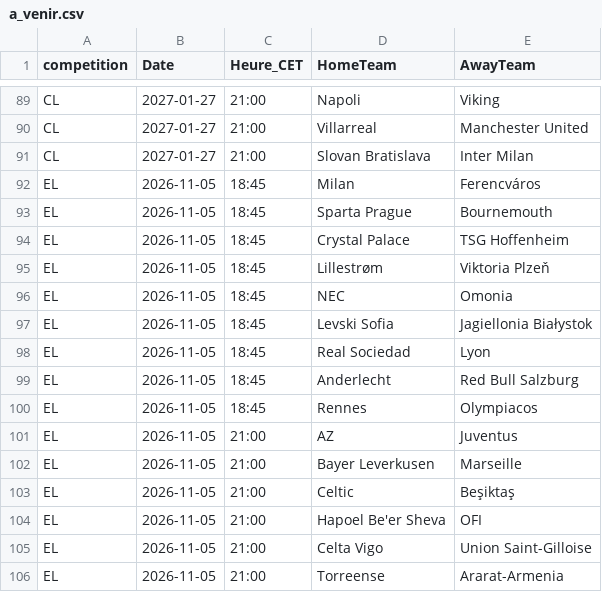
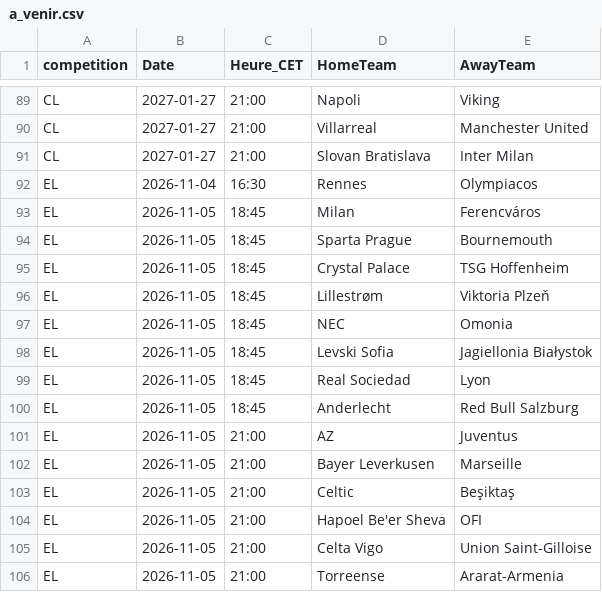
Before and after one commit to EssicOuroumav/kateni, a CSV file: a_venir.csv, drawn as a sheet; only a part is shown, gaps mark what is left out; removed rows and columns are numbered as before the commit, all else as after; the diff names each change by its address in the sheet, - before the commit and + after, or states it on an @@ line.

```diff
--- a/a_venir.csv
+++ b/a_venir.csv
+row 92: EL | 2026-11-04 | 16:30 | Rennes | Olympiacos
-row 100: EL | 2026-11-05 | 18:45 | Rennes | Olympiacos
```
Also changed, not shown: cotes_pinnacle.csv.
